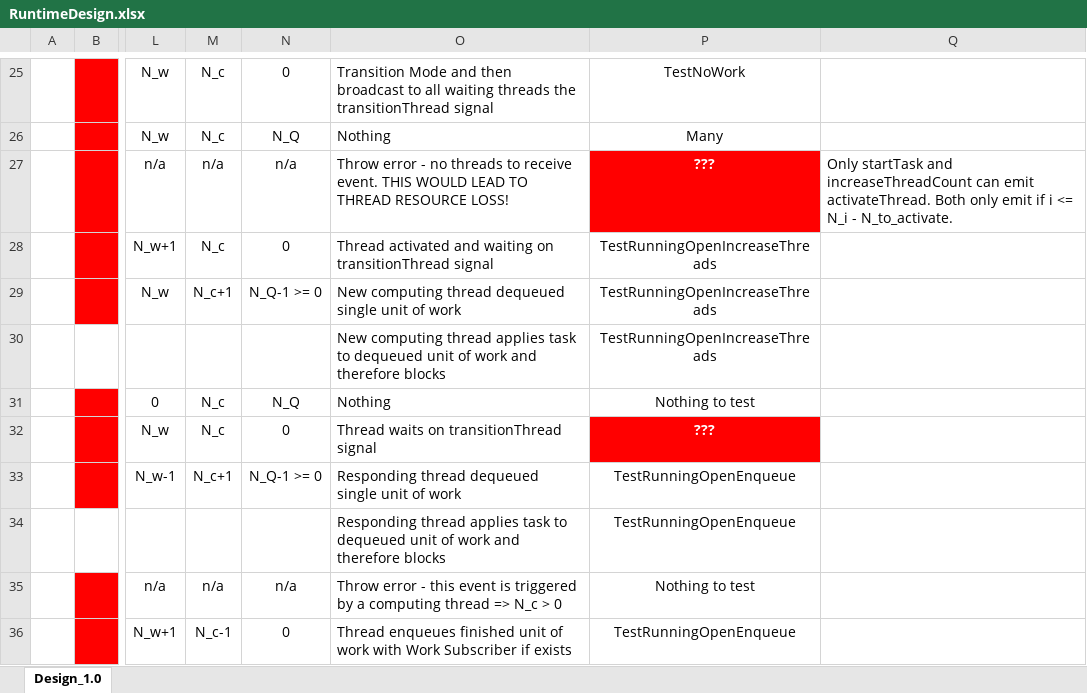
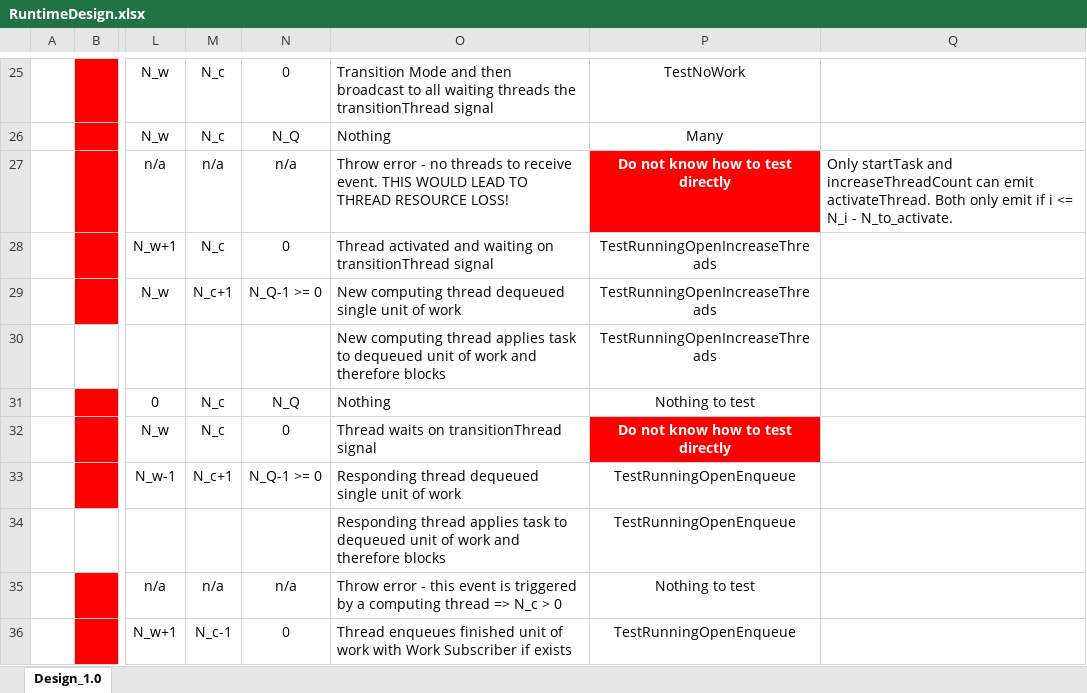
Before and after one commit to Flash-X/Milhoja, an Excel workbook: docs/RuntimeDesign.xlsx, sheet Design_1.0, drawn as a sheet; only a part is shown, gaps mark what is left out; values as stored, in another font and other column widths than the file's, no borders; the diff covers the shown part only; the diff names each change by its address in the sheet, - before the commit and + after, or states it on an @@ line.

```diff
--- a/docs/RuntimeDesign.xlsx (sheet Design_1.0)
+++ b/docs/RuntimeDesign.xlsx (sheet Design_1.0)
-P27: ???
+P27: Do not know how to test directly
-P32: ???
+P32: Do not know how to test directly
```
Also changed, not shown: 2 added rows, 3 removed rows, 41 edited cells and cell formats elsewhere in this sheet, 1 other file.
